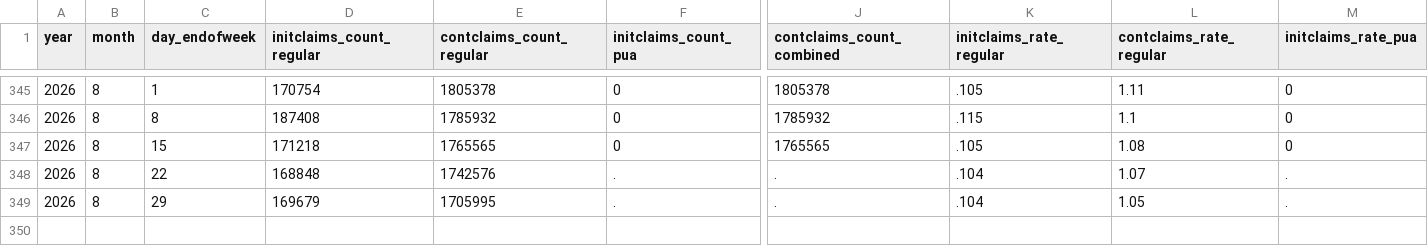
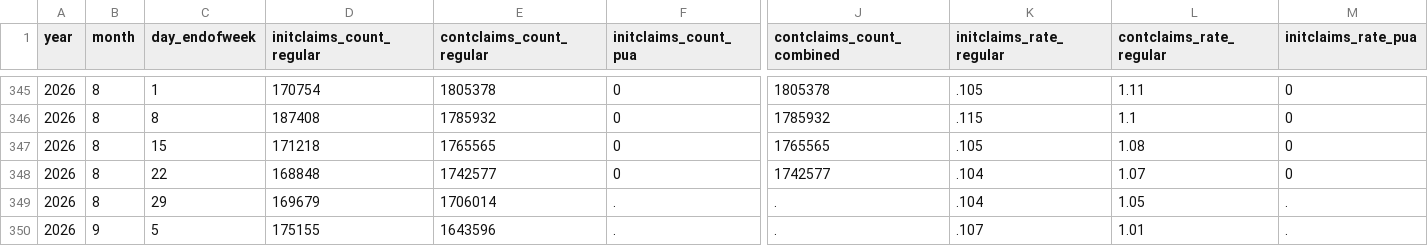
Before and after one commit to OpportunityInsights/EconomicTracker, a CSV file: data/UI Claims - National - Weekly.csv, drawn as a sheet; only a part is shown, gaps mark what is left out; addresses are those after the commit; rows hold the shown columns only; the diff names each change by its address in the sheet, - before the commit and + after, or states it on an @@ line.

```diff
--- a/data/UI Claims - National - Weekly.csv
+++ b/data/UI Claims - National - Weekly.csv
+row 348: 2026 | 8 | 22 | 168848 | 1742577 | 0 | 1742577 | .104 | 1.07 | 0
-C349 (day_endofweek): 22
+C349 (day_endofweek): 29
-D349 (initclaims_count_regular): 168848
+D349 (initclaims_count_regular): 169679
-E349 (contclaims_count_regular): 1742576
+E349 (contclaims_count_regular): 1706014
-L349 (contclaims_rate_regular): 1.07
+L349 (contclaims_rate_regular): 1.05
-B350 (month): 8
+B350 (month): 9
-C350 (day_endofweek): 29
+C350 (day_endofweek): 5
-D350 (initclaims_count_regular): 169679
+D350 (initclaims_count_regular): 175155
-E350 (contclaims_count_regular): 1705995
+E350 (contclaims_count_regular): 1643596
-K350 (initclaims_rate_regular): .104
+K350 (initclaims_rate_regular): .107
-L350 (contclaims_rate_regular): 1.05
+L350 (contclaims_rate_regular): 1.01
```
Also changed, not shown: data/UI Claims - City - Weekly.csv, 2 other files.
